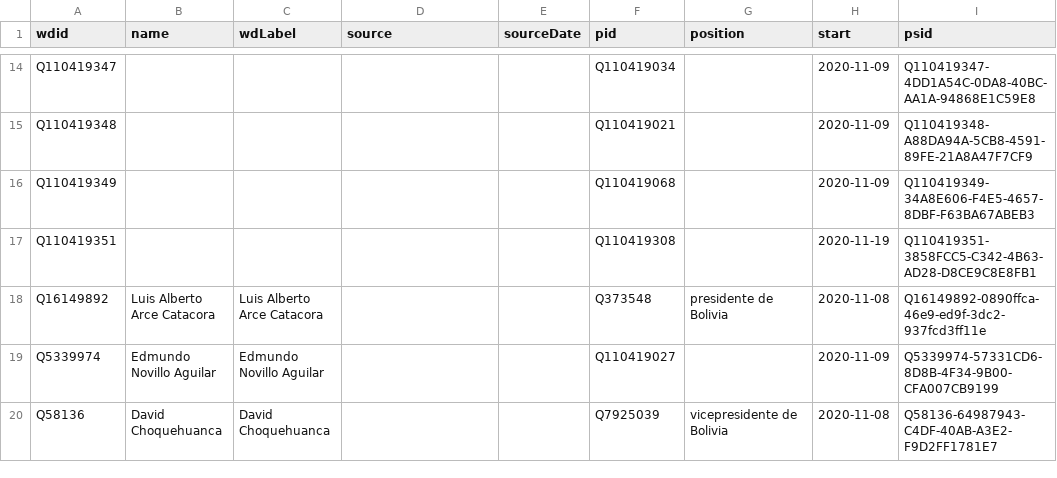
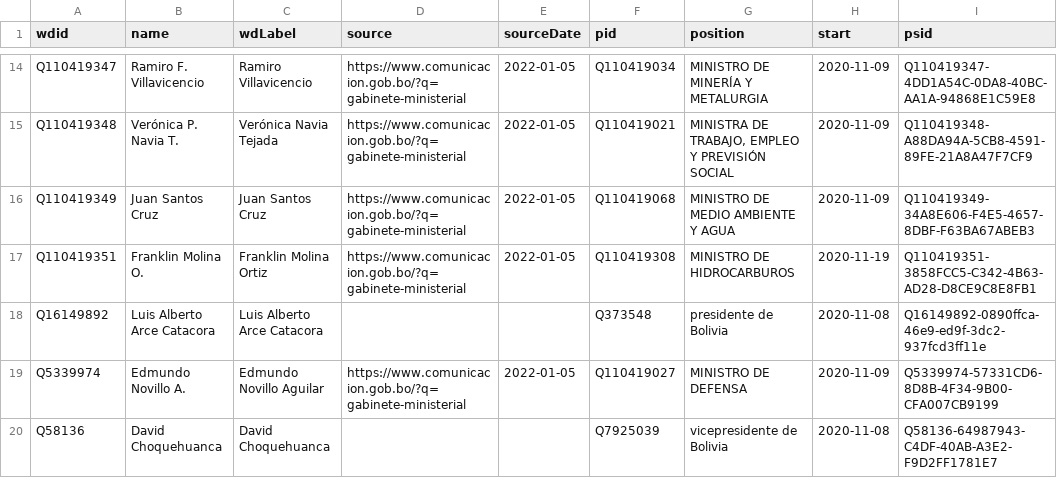
Before and after one commit to every-politician-scrapers/bolivia-ministers, a CSV file: sources/official/wikidata.csv, drawn as a sheet; only a part is shown, gaps mark what is left out; the diff covers the shown part only; the diff names each change by its address in the sheet, - before the commit and + after, or states it on an @@ line.

Commit message:
refresh official data after adding references + Spanish labels

```diff
--- a/sources/official/wikidata.csv
+++ b/sources/official/wikidata.csv
-B14 (name): (empty)
+B14 (name): Ramiro F. Villavicencio
-C14 (wdLabel): (empty)
+C14 (wdLabel): Ramiro Villavicencio
-D14:D17 (source): (empty)
+D14:D17 (source): https://www.comunicacion.gob.bo/?q=gabinete-ministerial
-E14:E17 (sourceDate): (empty)
+E14:E17 (sourceDate): 2022-01-05
-G14 (position): (empty)
+G14 (position): MINISTRO DE MINERÍA Y METALURGIA
-B15 (name): (empty)
+B15 (name): Verónica P. Navia T.
-C15 (wdLabel): (empty)
+C15 (wdLabel): Verónica Navia Tejada
-G15 (position): (empty)
+G15 (position): MINISTRA DE TRABAJO, EMPLEO Y PREVISIÓN SOCIAL
-B16 (name): (empty)
+B16 (name): Juan Santos Cruz
-C16 (wdLabel): (empty)
+C16 (wdLabel): Juan Santos Cruz
-G16 (position): (empty)
+G16 (position): MINISTRO DE MEDIO AMBIENTE Y AGUA
-B17 (name): (empty)
+B17 (name): Franklin Molina O.
-C17 (wdLabel): (empty)
+C17 (wdLabel): Franklin Molina Ortiz
-G17 (position): (empty)
+G17 (position): MINISTRO DE HIDROCARBUROS
-B19 (name): Edmundo Novillo Aguilar
+B19 (name): Edmundo Novillo A.
-D19 (source): (empty)
+D19 (source): https://www.comunicacion.gob.bo/?q=gabinete-ministerial
-E19 (sourceDate): (empty)
+E19 (sourceDate): 2022-01-05
-G19 (position): (empty)
+G19 (position): MINISTRO DE DEFENSA
```
Also changed, not shown: 45 edited cells elsewhere in this file, sources/official/diff.csv.
